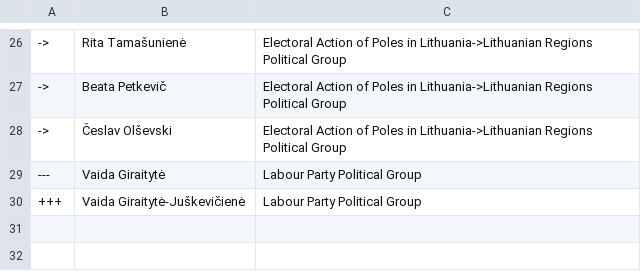
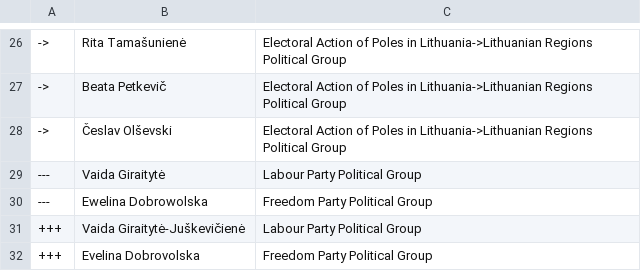
Before and after one commit to every-politician-scrapers/lithuania-seimas-official, a CSV file: data/diff.csv, drawn as a sheet; only a part is shown, gaps mark what is left out.

```diff
--- a/data/diff.csv
+++ b/data/diff.csv
@@ -29,2 +29,4 @@
 ---,Vaida Giraitytė,Labour Party Political Group
+---,Ewelina Dobrowolska,Freedom Party Political Group
 +++,Vaida Giraitytė-Juškevičienė,Labour Party Political Group
++++,Evelina Dobrovolska,Freedom Party Political Group
```
Also changed, not shown: data/wikidata.csv.
